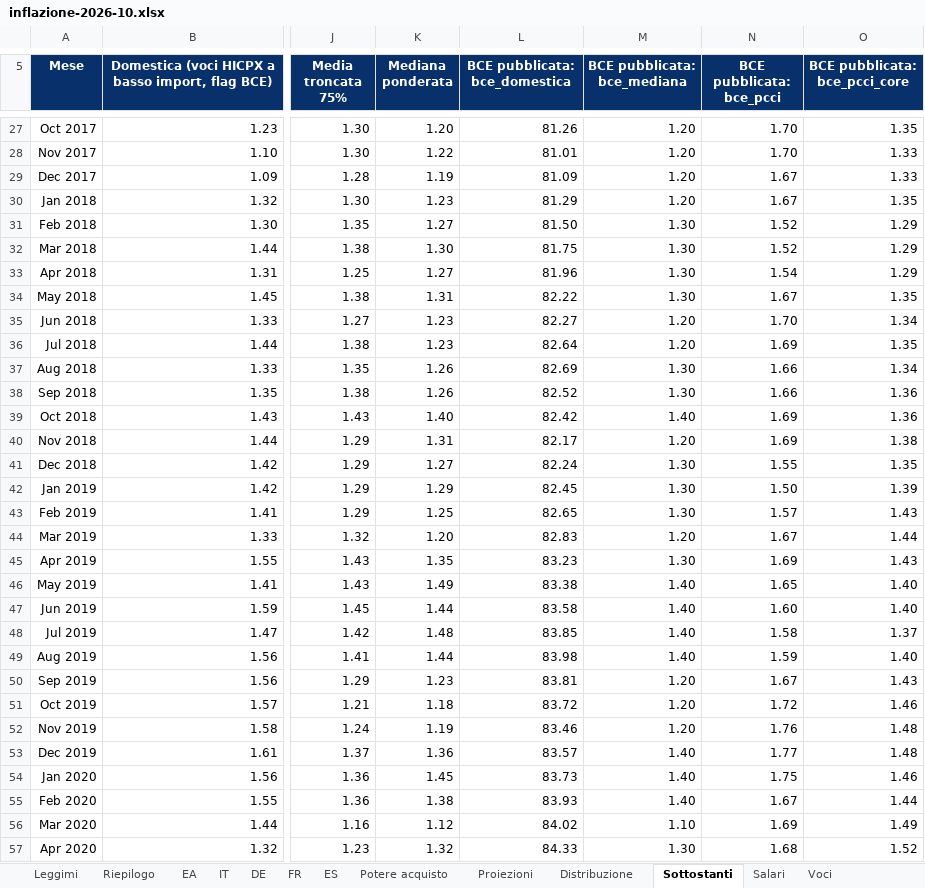
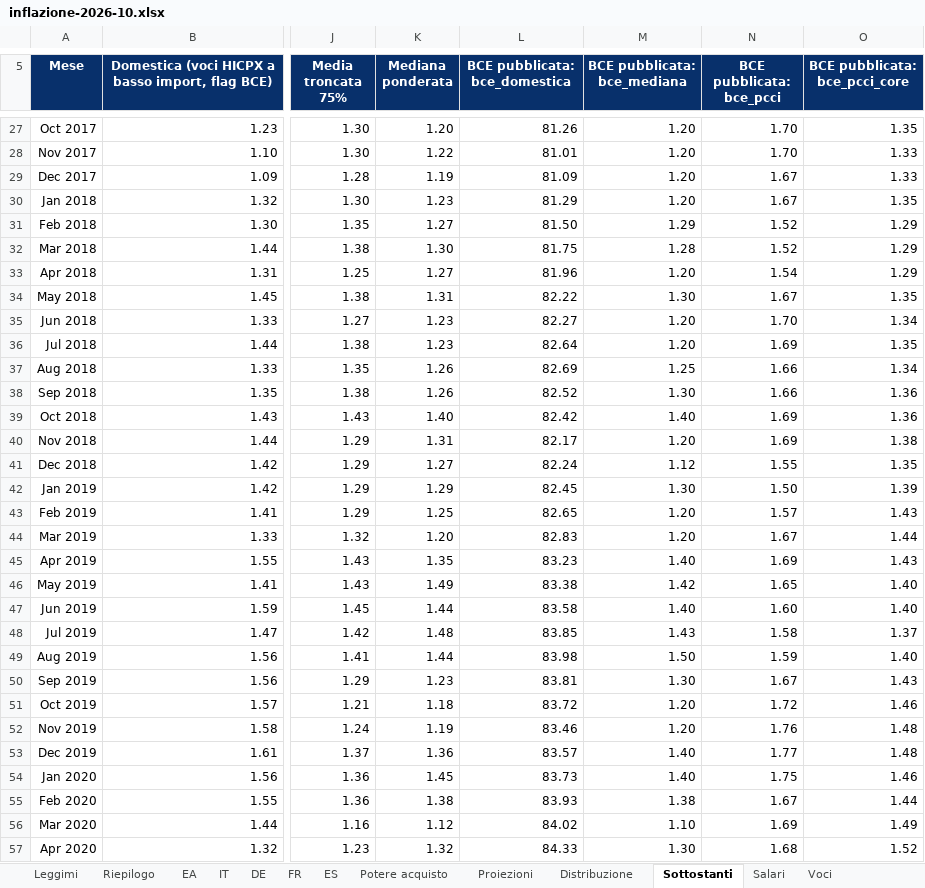
Before and after one commit to guado77/market-desk, an Excel workbook: assets/hicp-wrap/inflazione-2026-10.xlsx, sheet Sottostanti, drawn as a sheet; only a part is shown, gaps mark what is left out; values as stored, in another font and other column widths than the file's, no borders; the diff covers the shown part only; the diff names each change by its address in the sheet, - before the commit and + after, or states it on an @@ line.

```diff
--- a/assets/hicp-wrap/inflazione-2026-10.xlsx (sheet Sottostanti)
+++ b/assets/hicp-wrap/inflazione-2026-10.xlsx (sheet Sottostanti)
-M31 (BCE pubblicata: bce_mediana): 1.30
+M31 (BCE pubblicata: bce_mediana): 1.29
-M32 (BCE pubblicata: bce_mediana): 1.30
+M32 (BCE pubblicata: bce_mediana): 1.28
-M33 (BCE pubblicata: bce_mediana): 1.30
+M33 (BCE pubblicata: bce_mediana): 1.20
-M37 (BCE pubblicata: bce_mediana): 1.30
+M37 (BCE pubblicata: bce_mediana): 1.25
-M41 (BCE pubblicata: bce_mediana): 1.30
+M41 (BCE pubblicata: bce_mediana): 1.12
-M43 (BCE pubblicata: bce_mediana): 1.30
+M43 (BCE pubblicata: bce_mediana): 1.20
-M45 (BCE pubblicata: bce_mediana): 1.30
+M45 (BCE pubblicata: bce_mediana): 1.40
-M46 (BCE pubblicata: bce_mediana): 1.40
+M46 (BCE pubblicata: bce_mediana): 1.42
-M48 (BCE pubblicata: bce_mediana): 1.40
+M48 (BCE pubblicata: bce_mediana): 1.43
-M49 (BCE pubblicata: bce_mediana): 1.40
+M49 (BCE pubblicata: bce_mediana): 1.50
-M50 (BCE pubblicata: bce_mediana): 1.20
+M50 (BCE pubblicata: bce_mediana): 1.30
-M55 (BCE pubblicata: bce_mediana): 1.40
+M55 (BCE pubblicata: bce_mediana): 1.38
```
Also changed, not shown: 67 edited cells elsewhere in this sheet, sheet Proiezioni, sheet IT, sheet DE, sheet FR, sheet EA, sheet Potere acquisto, 3 more sheets, 51 other files.
